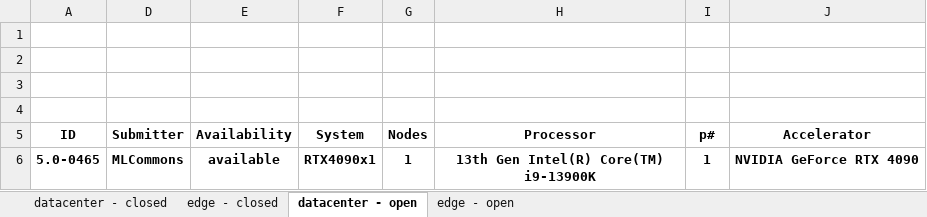
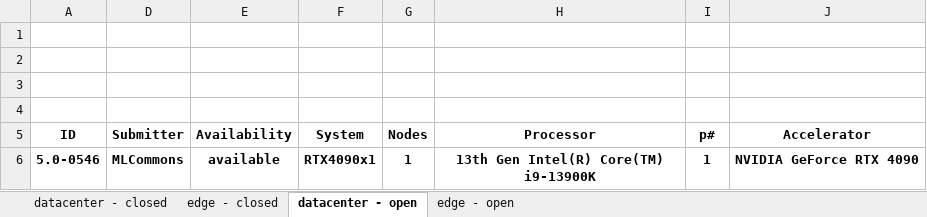
Before and after one commit to seemamp002/mlperf_inference_submissions_v5.0, an Excel workbook: summary.xlsx, sheet datacenter - open, drawn as a sheet; only a part is shown; values as stored, in another font and other column widths than the file's, no borders; conditional formats not drawn; the diff names each change by its address in the sheet, - before the commit and + after, or states it on an @@ line.

```diff
--- a/summary.xlsx (sheet datacenter - open)
+++ b/summary.xlsx (sheet datacenter - open)
-A6 (ID): 5.0-0465
+A6 (ID): 5.0-0546
```
Also changed, not shown: sheet edge - open, formulas that keep their value, hidden cells, 4 other files.
